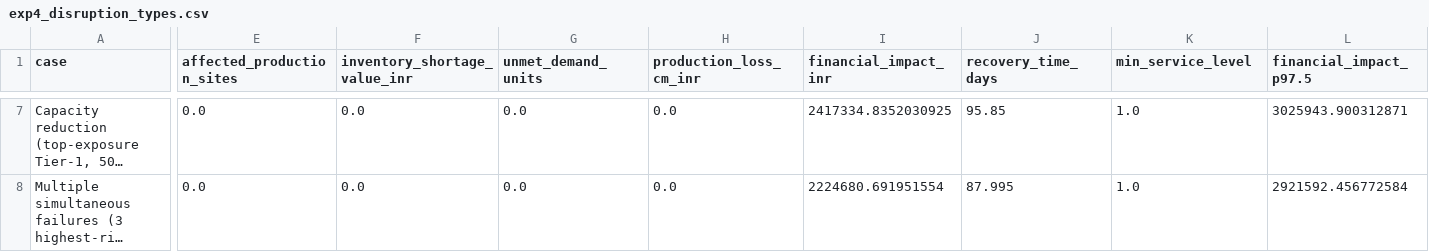
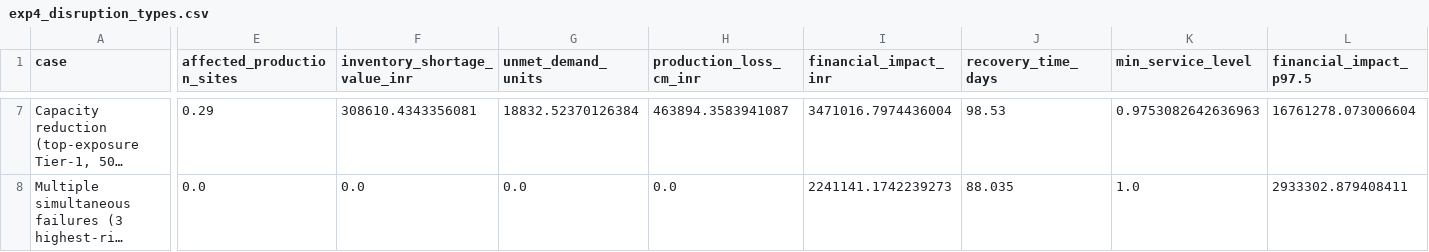
Before and after one commit to SamarthKamat/AIML-PROJECT, a CSV file: experiments/exp4_disruption_types.csv, drawn as a sheet; only a part is shown, gaps mark what is left out; long unchanged cells end in …; the diff covers the shown part only; the diff names each change by its address in the sheet, - before the commit and + after, or states it on an @@ line.

```diff
--- a/experiments/exp4_disruption_types.csv
+++ b/experiments/exp4_disruption_types.csv
-E7 (affected_production_sites): 0.0
+E7 (affected_production_sites): 0.29
-F7 (inventory_shortage_value_inr): 0.0
+F7 (inventory_shortage_value_inr): 308610.4343356081
-G7 (unmet_demand_units): 0.0
+G7 (unmet_demand_units): 18832.52370126384
-H7 (production_loss_cm_inr): 0.0
+H7 (production_loss_cm_inr): 463894.3583941087
-I7 (financial_impact_inr): 2417334.8352030925
+I7 (financial_impact_inr): 3471016.7974436004
-J7 (recovery_time_days): 95.85
+J7 (recovery_time_days): 98.53
-K7 (min_service_level): 1.0
+K7 (min_service_level): 0.9753082642636963
-L7 (financial_impact_p97.5): 3025943.900312871
+L7 (financial_impact_p97.5): 16761278.073006604
-I8 (financial_impact_inr): 2224680.691951554
+I8 (financial_impact_inr): 2241141.1742239273
-J8 (recovery_time_days): 87.995
+J8 (recovery_time_days): 88.035
-L8 (financial_impact_p97.5): 2921592.456772584
+L8 (financial_impact_p97.5): 2933302.879408411
```
Also changed, not shown: 30 edited cells elsewhere in this file, experiments/exp4_5_scenarios/mc_convergence.csv, experiments/scenario_comparison.csv, 49 other files.
